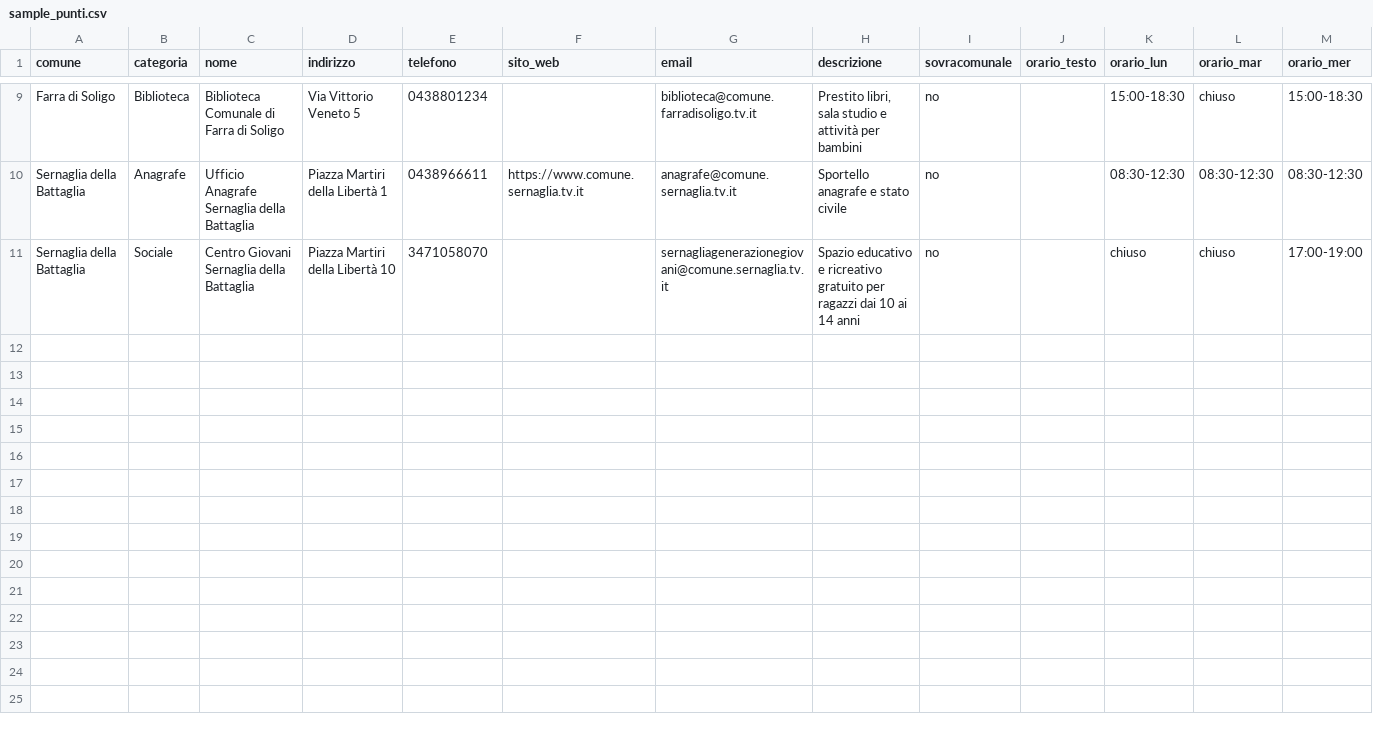
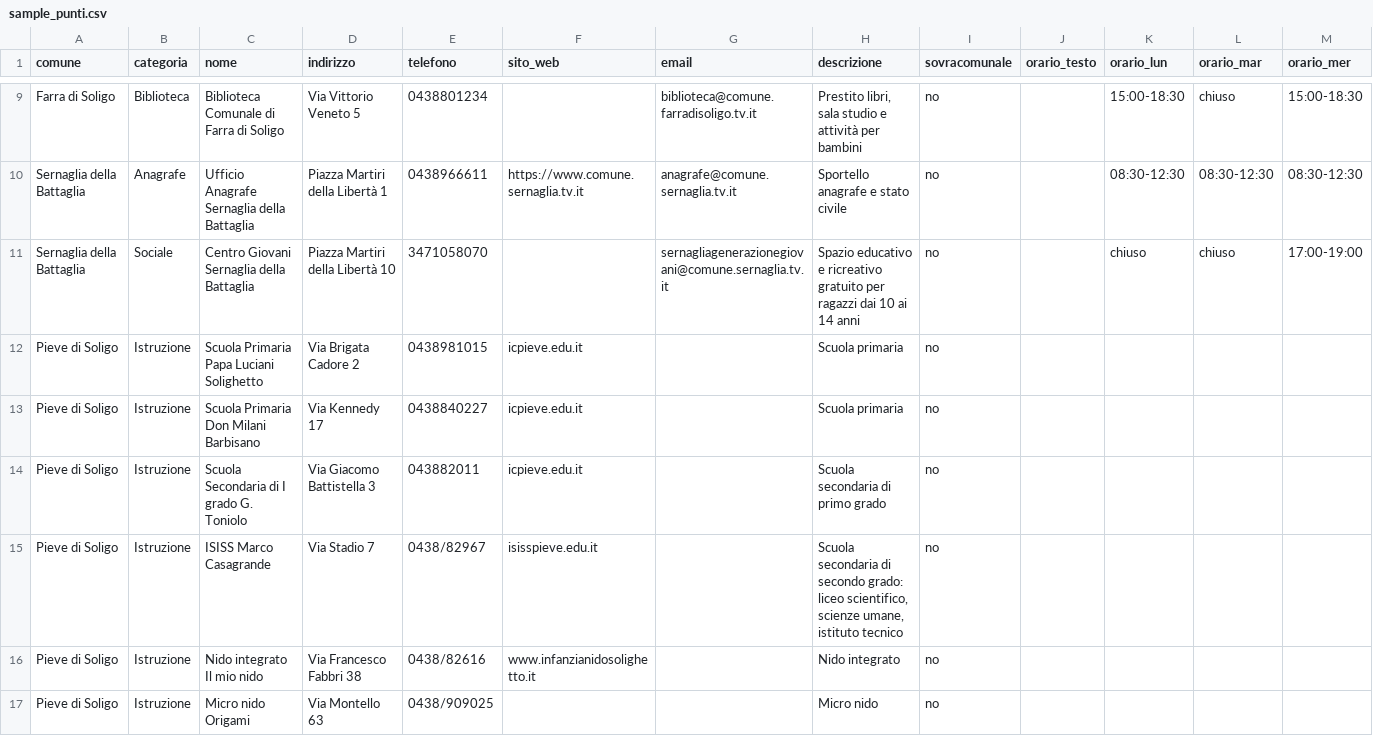
Before and after one commit to gabrinasci/mappa-comune, a CSV file: data/sample_punti.csv, drawn as a sheet; only a part is shown, gaps mark what is left out; rows hold the shown columns only; the diff covers the shown part only; the diff names each change by its address in the sheet, - before the commit and + after, or states it on an @@ line.

```diff
--- a/data/sample_punti.csv
+++ b/data/sample_punti.csv
+row 12: Pieve di Soligo | Istruzione | Scuola Primaria Papa Luciani Solighetto | Via Brigata Cadore 2 | 0438981015 | icpieve.edu.it |  | Scuola primaria | no
+row 13: Pieve di Soligo | Istruzione | Scuola Primaria Don Milani Barbisano | Via Kennedy 17 | 0438840227 | icpieve.edu.it |  | Scuola primaria | no
+row 14: Pieve di Soligo | Istruzione | Scuola Secondaria di I grado G. Toniolo | Via Giacomo Battistella 3 | 043882011 | icpieve.edu.it |  | Scuola secondaria di primo grado | no
+row 15: Pieve di Soligo | Istruzione | ISISS Marco Casagrande | Via Stadio 7 | 0438/82967 | isisspieve.edu.it |  | Scuola secondaria di secondo grado: liceo scientifico, scienze umane, istituto tecnico | no
+row 16: Pieve di Soligo | Istruzione | Nido integrato Il mio nido | Via Francesco Fabbri 38 | 0438/82616 | www.infanzianidosolighetto.it |  | Nido integrato | no
+row 17: Pieve di Soligo | Istruzione | Micro nido Origami | Via Montello 63 | 0438/909025 |  |  | Micro nido | no
```
Also changed, not shown: 6 added rows elsewhere in this file.
